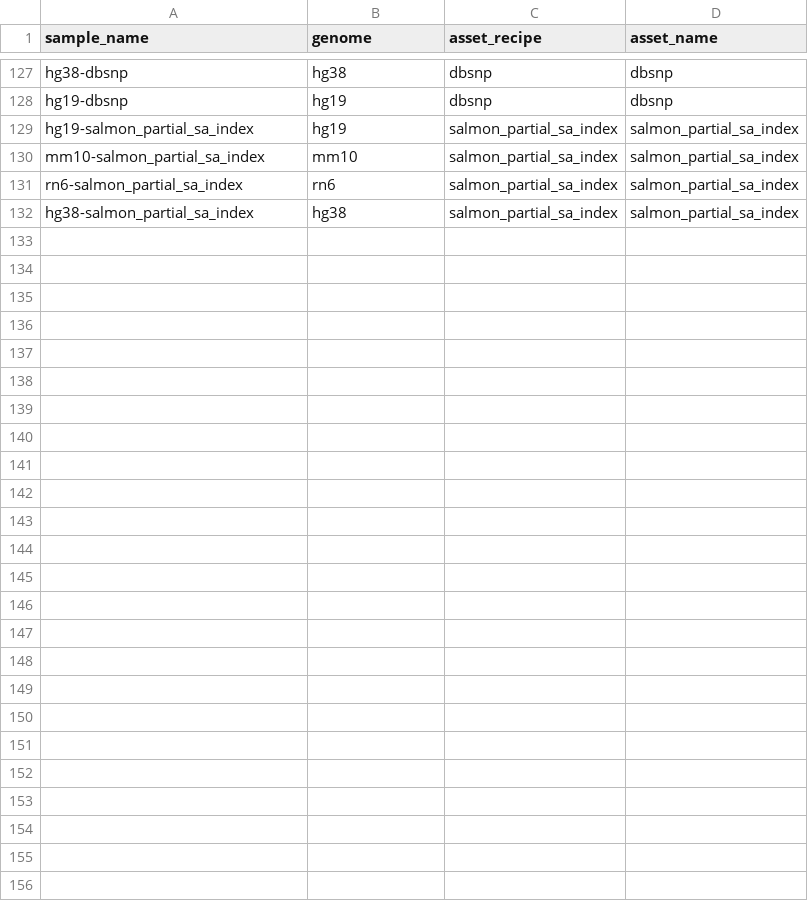
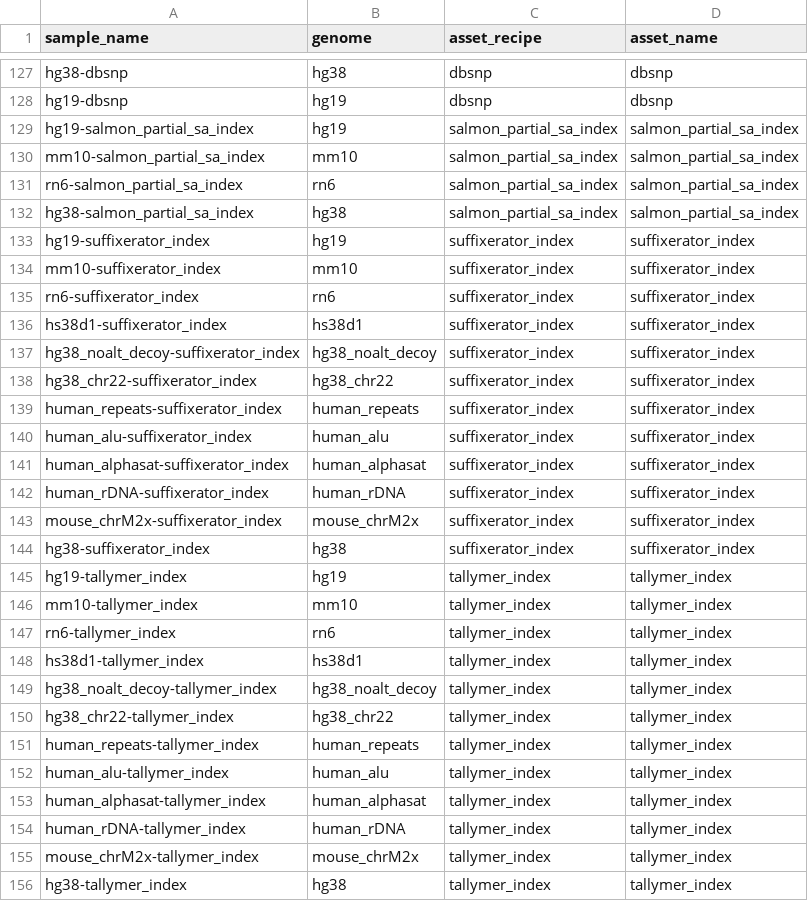
Before and after one commit to databio/databio_genomes, a CSV file: asset_pep/assets.csv, drawn as a sheet; only a part is shown, gaps mark what is left out; the diff names each change by its address in the sheet, - before the commit and + after, or states it on an @@ line.

Commit message:
add suffixerator_index and tallymer_index, correct salmon

```diff
--- a/asset_pep/assets.csv
+++ b/asset_pep/assets.csv
+row 133: hg19-suffixerator_index | hg19 | suffixerator_index | suffixerator_index
+row 134: mm10-suffixerator_index | mm10 | suffixerator_index | suffixerator_index
+row 135: rn6-suffixerator_index | rn6 | suffixerator_index | suffixerator_index
+row 136: hs38d1-suffixerator_index | hs38d1 | suffixerator_index | suffixerator_index
+row 137: hg38_noalt_decoy-suffixerator_index | hg38_noalt_decoy | suffixerator_index | suffixerator_index
+row 138: hg38_chr22-suffixerator_index | hg38_chr22 | suffixerator_index | suffixerator_index
+row 139: human_repeats-suffixerator_index | human_repeats | suffixerator_index | suffixerator_index
+row 140: human_alu-suffixerator_index | human_alu | suffixerator_index | suffixerator_index
+row 141: human_alphasat-suffixerator_index | human_alphasat | suffixerator_index | suffixerator_index
+row 142: human_rDNA-suffixerator_index | human_rDNA | suffixerator_index | suffixerator_index
+row 143: mouse_chrM2x-suffixerator_index | mouse_chrM2x | suffixerator_index | suffixerator_index
+row 144: hg38-suffixerator_index | hg38 | suffixerator_index | suffixerator_index
+row 145: hg19-tallymer_index | hg19 | tallymer_index | tallymer_index
+row 146: mm10-tallymer_index | mm10 | tallymer_index | tallymer_index
+row 147: rn6-tallymer_index | rn6 | tallymer_index | tallymer_index
+row 148: hs38d1-tallymer_index | hs38d1 | tallymer_index | tallymer_index
+row 149: hg38_noalt_decoy-tallymer_index | hg38_noalt_decoy | tallymer_index | tallymer_index
+row 150: hg38_chr22-tallymer_index | hg38_chr22 | tallymer_index | tallymer_index
+row 151: human_repeats-tallymer_index | human_repeats | tallymer_index | tallymer_index
+row 152: human_alu-tallymer_index | human_alu | tallymer_index | tallymer_index
+row 153: human_alphasat-tallymer_index | human_alphasat | tallymer_index | tallymer_index
+row 154: human_rDNA-tallymer_index | human_rDNA | tallymer_index | tallymer_index
+row 155: mouse_chrM2x-tallymer_index | mouse_chrM2x | tallymer_index | tallymer_index
+row 156: hg38-tallymer_index | hg38 | tallymer_index | tallymer_index
```
Also changed, not shown: asset_pep/recipe_inputs.csv.
